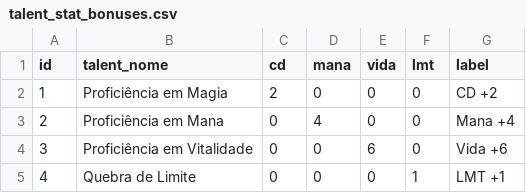
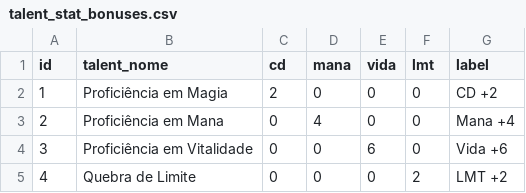
Before and after one commit to LinenkerPSantos/reino-magico, a CSV file: backend/exports/csv/talent_stat_bonuses.csv, drawn as a sheet.

```diff
--- a/backend/exports/csv/talent_stat_bonuses.csv
+++ b/backend/exports/csv/talent_stat_bonuses.csv
@@ -4,2 +4,2 @@
 3,Proficiência em Vitalidade,0,0,6,0,Vida +6
-4,Quebra de Limite,0,0,0,1,LMT +1
+4,Quebra de Limite,0,0,0,2,LMT +2
```
Also changed, not shown: backend/exports/csv/talent_prereqs.csv, backend/exports/csv/talents.csv, 6 other files.
